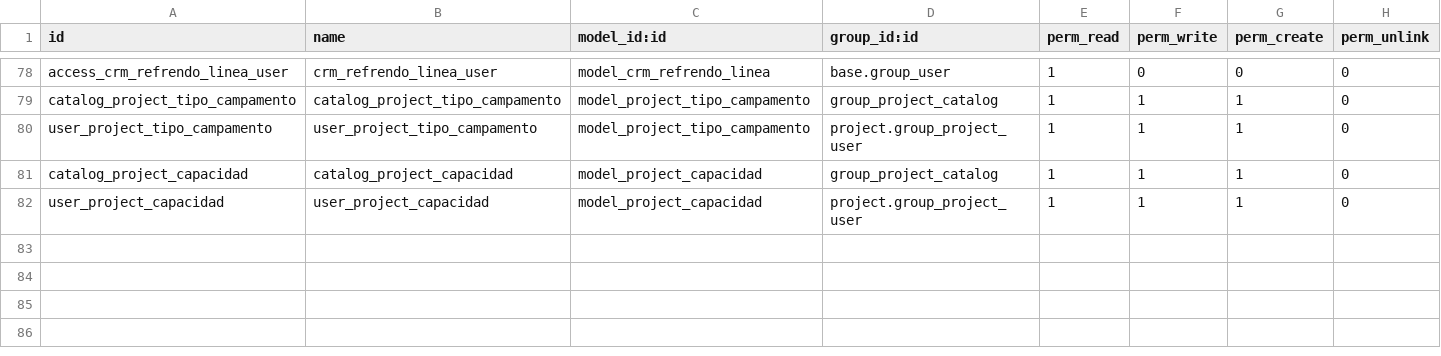
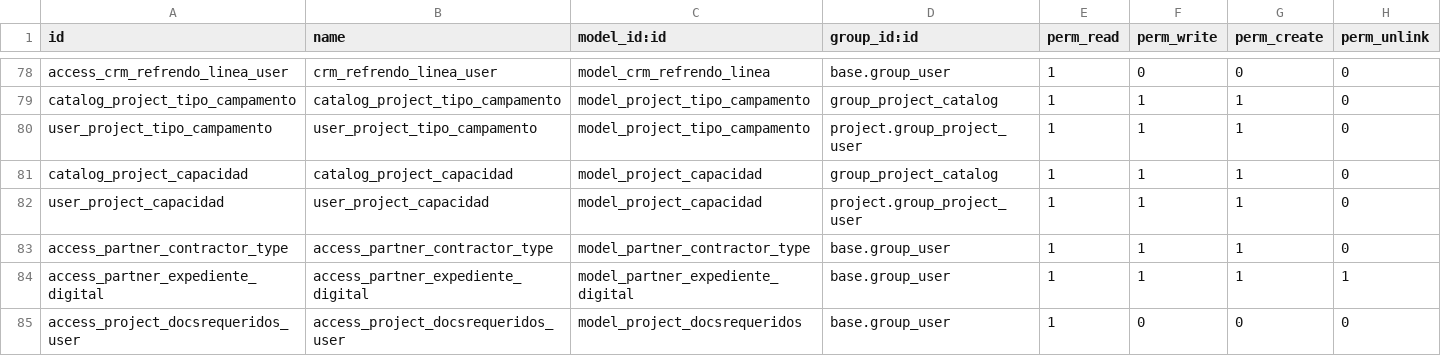
Before and after one commit to ehb1703/TCConstructora, a CSV file: project_extra/security/ir.model.access.csv, drawn as a sheet; only a part is shown, gaps mark what is left out.

```diff
--- a/project_extra/security/ir.model.access.csv
+++ b/project_extra/security/ir.model.access.csv
@@ -82 +82,4 @@ catalog_project_capacidad,catalog_project_capacidad,model_project_capacidad,grou
 user_project_capacidad,user_project_capacidad,model_project_capacidad,project.group_project_user,1,1,1,0
+access_partner_contractor_type,access_partner_contractor_type,model_partner_contractor_type,base.group_user,1,1,1,0
+access_partner_expediente_digital,access_partner_expediente_digital,model_partner_expediente_digital,base.group_user,1,1,1,1
+access_project_docsrequeridos_user,access_project_docsrequeridos_user,model_project_docsrequeridos,base.group_user,1,0,0,0
```
Also changed, not shown: 21 other files.
